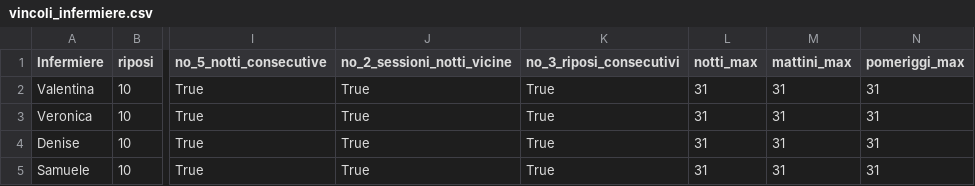
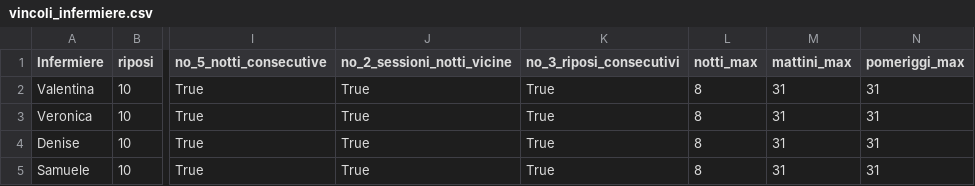
Before and after one commit to perottiriccardo/nurse_shifts_scheduler, a CSV file: vincoli_infermiere.csv, drawn as a sheet; only a part is shown, gaps mark what is left out; the diff names each change by its address in the sheet, - before the commit and + after, or states it on an @@ line.

```diff
--- a/vincoli_infermiere.csv
+++ b/vincoli_infermiere.csv
-L2:L5 (notti_max): 31
+L2:L5 (notti_max): 8
```
Also changed, not shown: turni.csv, 2 other files.
